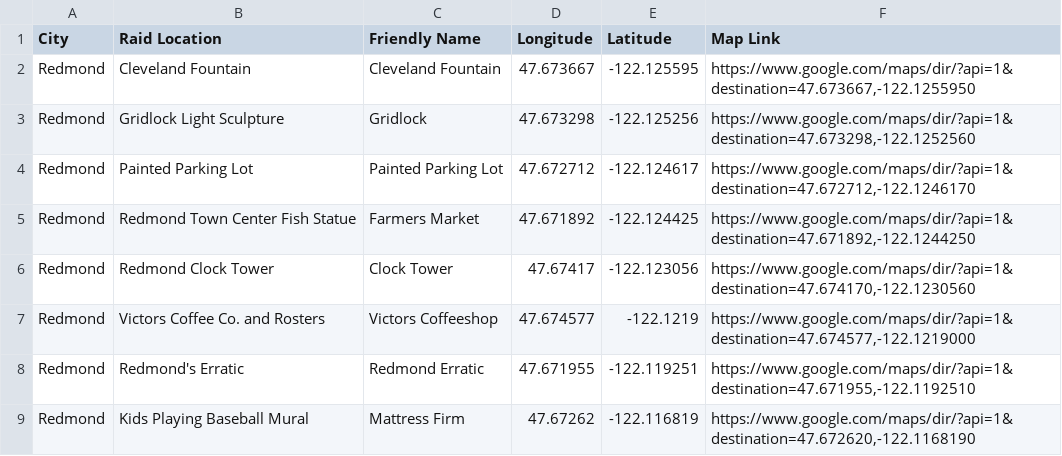
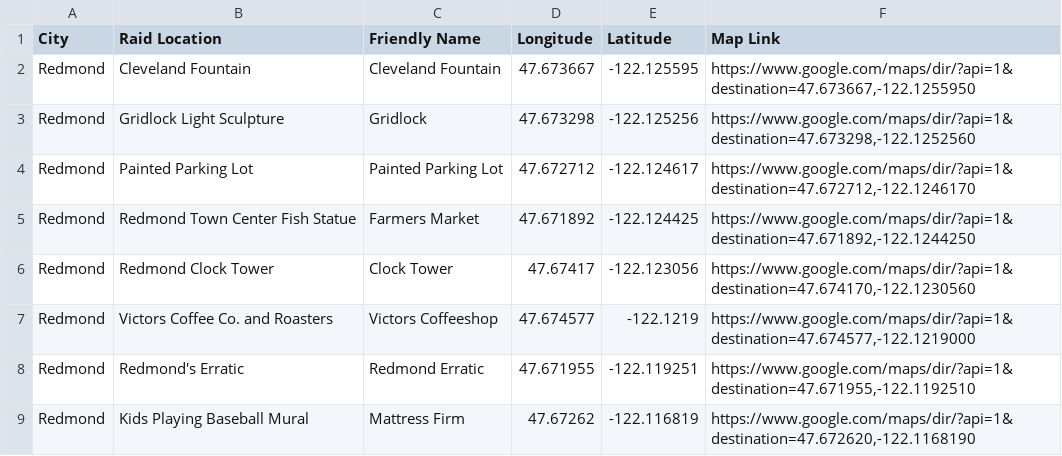
Before and after one commit to cguerrerCS/rotombot, a CSV file: RaidLocations.csv, drawn as a sheet; only a part is shown.

```diff
--- a/RaidLocations.csv
+++ b/RaidLocations.csv
@@ -6,3 +6,3 @@ Redmond,Redmond Town Center Fish Statue,Farmers Market,47.671892,-122.124425,"ht
 Redmond,Redmond Clock Tower,Clock Tower,47.67417,-122.123056,"https://www.google.com/maps/dir/?api=1&destination=47.674170,-122.1230560"
-Redmond,Victors Coffee Co. and Rosters,Victors Coffeeshop,47.674577,-122.1219,"https://www.google.com/maps/dir/?api=1&destination=47.674577,-122.1219000"
+Redmond,Victors Coffee Co. and Roasters,Victors Coffeeshop,47.674577,-122.1219,"https://www.google.com/maps/dir/?api=1&destination=47.674577,-122.1219000"
 Redmond,Redmond's Erratic,Redmond Erratic,47.671955,-122.119251,"https://www.google.com/maps/dir/?api=1&destination=47.671955,-122.1192510"
```
Also changed, not shown: RaidBosses.csv, 2 other files.
